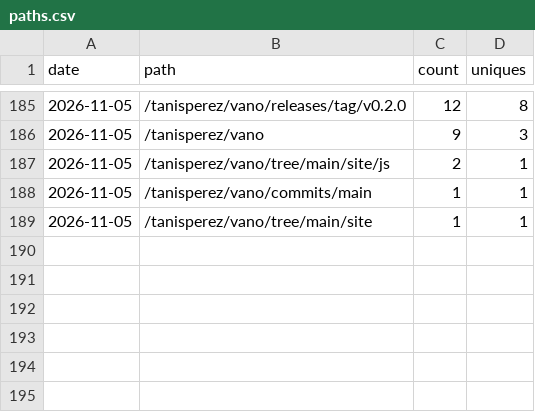
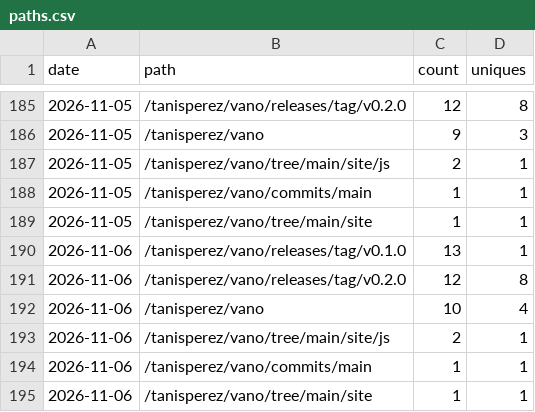
Before and after one commit to tanisperez/vano, a CSV file: traffic/paths.csv, drawn as a sheet; only a part is shown, gaps mark what is left out; the diff names each change by its address in the sheet, - before the commit and + after, or states it on an @@ line.

```diff
--- a/traffic/paths.csv
+++ b/traffic/paths.csv
+row 190: 2026-11-06 | /tanisperez/vano/releases/tag/v0.1.0 | 13 | 1
+row 191: 2026-11-06 | /tanisperez/vano/releases/tag/v0.2.0 | 12 | 8
+row 192: 2026-11-06 | /tanisperez/vano | 10 | 4
+row 193: 2026-11-06 | /tanisperez/vano/tree/main/site/js | 2 | 1
+row 194: 2026-11-06 | /tanisperez/vano/commits/main | 1 | 1
+row 195: 2026-11-06 | /tanisperez/vano/tree/main/site | 1 | 1
```
Also changed, not shown: downloads.csv, repo.csv, 3 other files.
